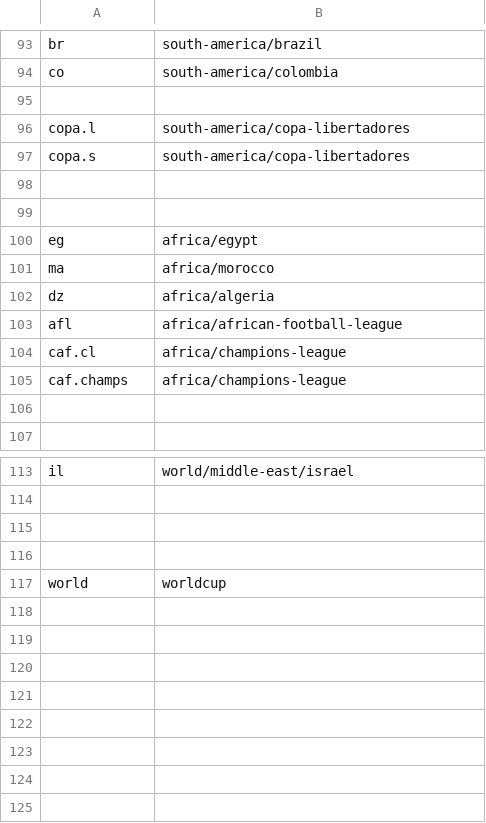
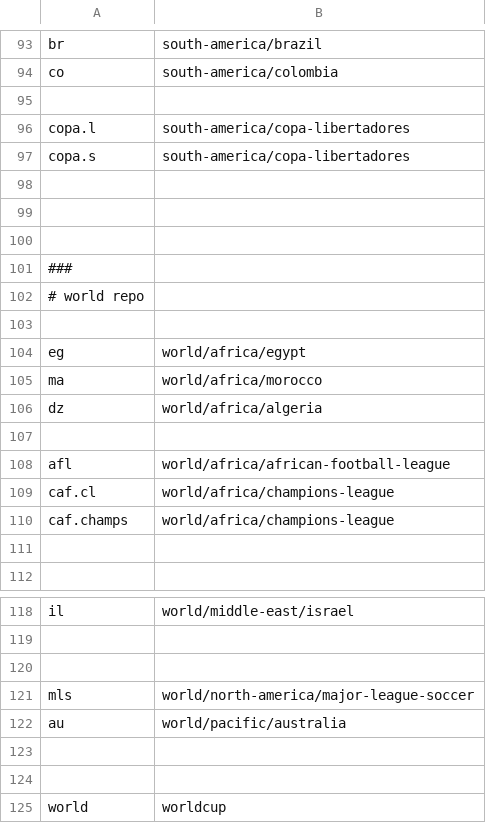
Before and after one commit to yorobot/fbup, a CSV file: fbup/config/openfootball.csv, drawn as a sheet; only a part is shown, gaps mark what is left out.

```diff
--- a/fbup/config/openfootball.csv
+++ b/fbup/config/openfootball.csv
@@ -99,8 +99,13 @@ copa.s,  south-america/copa-libertadores
 
-eg,         africa/egypt
-ma,         africa/morocco
-dz,         africa/algeria
-afl,        africa/african-football-league
-caf.cl,     africa/champions-league
-caf.champs, africa/champions-league
+
+###
+# world repo
+
+eg,         world/africa/egypt
+ma,         world/africa/morocco
+dz,         world/africa/algeria
+
+afl,        world/africa/african-football-league
+caf.cl,     world/africa/champions-league
+caf.champs, world/africa/champions-league
 
@@ -114,2 +119,5 @@ il,  world/middle-east/israel
 
+
+mls,  world/north-america/major-league-soccer
+au,   world/pacific/australia
 
```
Also changed, not shown: world.csv, 5 other files.
